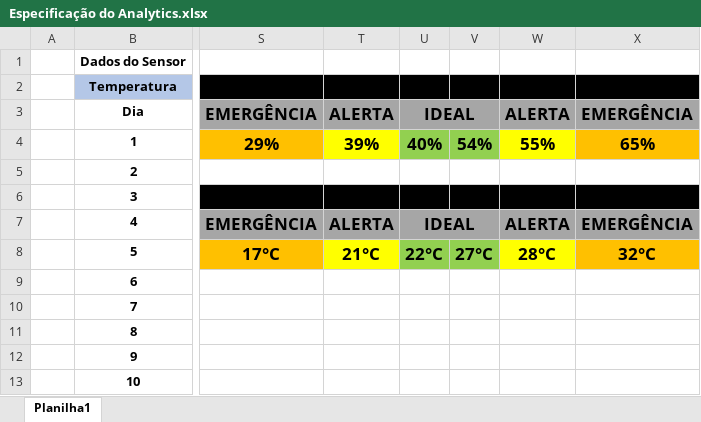
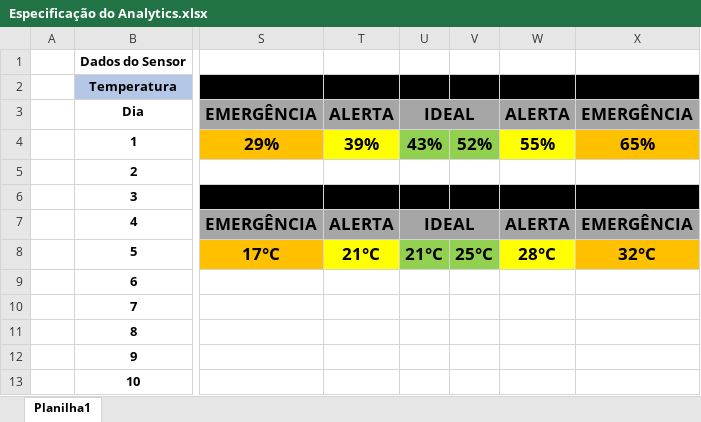
Before and after one commit to Luscalvesz/OneSolutions, an Excel workbook: Especificação do Analytics.xlsx, sheet Planilha1, drawn as a sheet; only a part is shown, gaps mark what is left out; values as stored, in another font and other column widths than the file's, no borders; charts and pictures not drawn; the diff names each change by its address in the sheet, - before the commit and + after, or states it on an @@ line.

Commit message:
Arrumando Excel e pastas

```diff
--- a/Especificação do Analytics.xlsx (sheet Planilha1)
+++ b/Especificação do Analytics.xlsx (sheet Planilha1)
-U4: 40%
+U4: 43%
-V4: 54%
+V4: 52%
-U8: 22°C
+U8: 21°C
-V8: 27°C
+V8: 25°C
```
Also changed, not shown: Planilha de riscos.xlsx, 40 other files.
